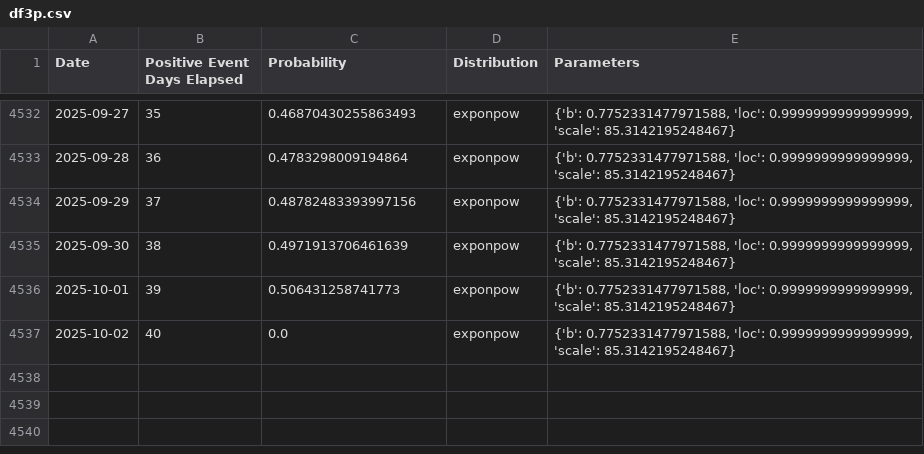
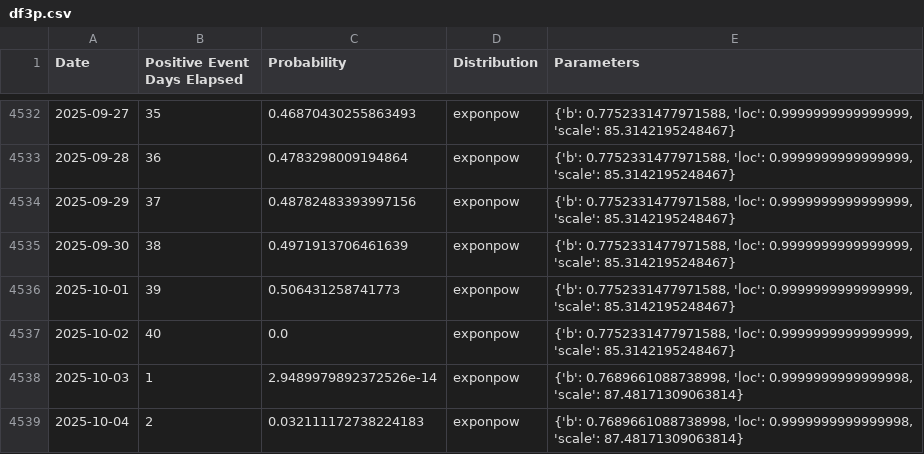
Before and after one commit to k-pantelidis/k-pantelidis.github.io, a CSV file: methodologies/ConditionalDistributionProbabilityEvents/data/df3p.csv, drawn as a sheet; only a part is shown, gaps mark what is left out; the diff names each change by its address in the sheet, - before the commit and + after, or states it on an @@ line.

```diff
--- a/methodologies/ConditionalDistributionProbabilityEvents/data/df3p.csv
+++ b/methodologies/ConditionalDistributionProbabilityEvents/data/df3p.csv
+row 4538: 2025-10-03 | 1 | 2.9489979892372526e-14 | exponpow | {'b': 0.7689661088738998, 'loc': 0.9999999999999998, 'scale': 87.48171309063814}
+row 4539: 2025-10-04 | 2 | 0.032111172738224183 | exponpow | {'b': 0.7689661088738998, 'loc': 0.9999999999999998, 'scale': 87.48171309063814}
```
Also changed, not shown: methodologies/ConditionalDistributionProbabilityEvents/data/df1.csv, methodologies/ConditionalDistributionProbabilityEvents/data/df3n.csv, 2 other files.
